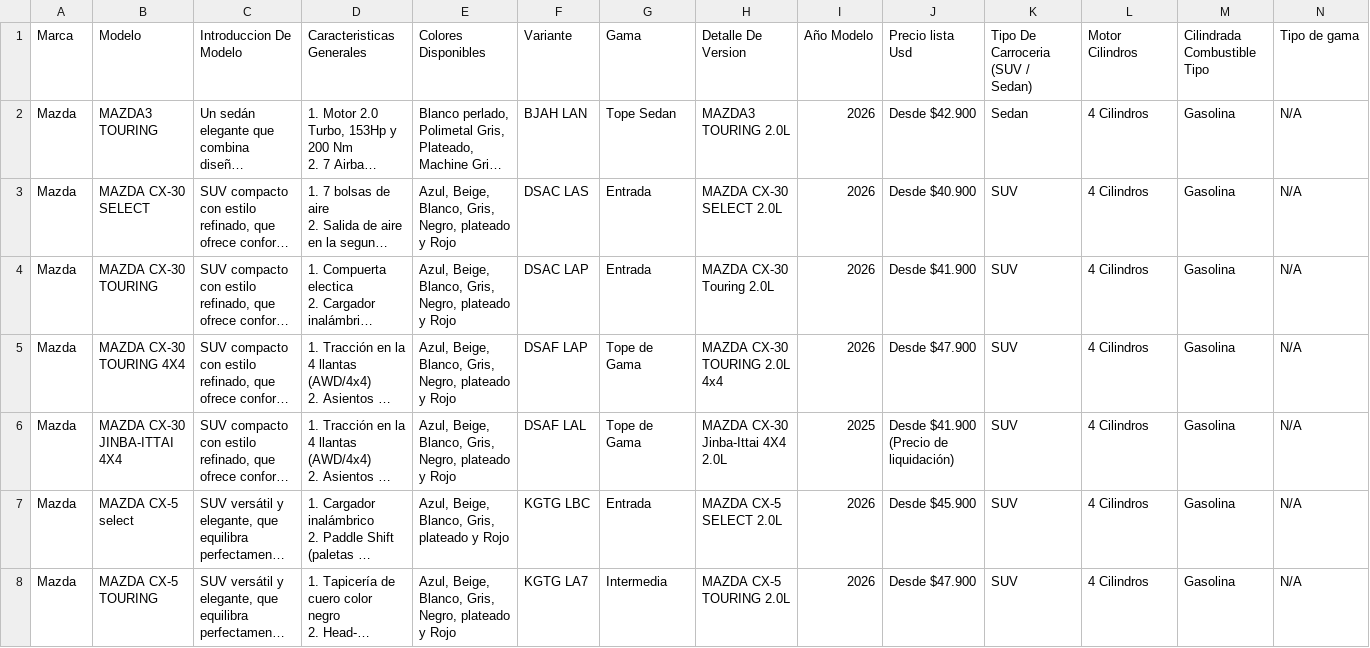
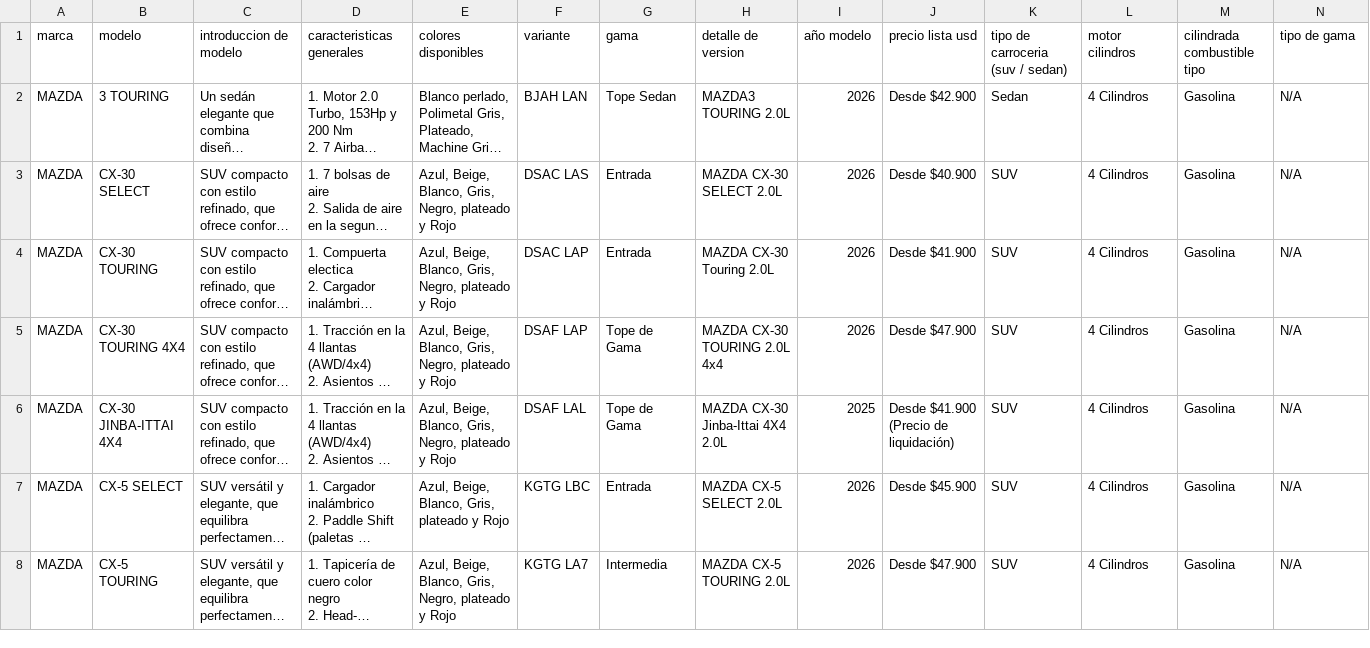
Before and after one commit to Adriel2503/api_gqm, a CSV file: data/DataSet-Lidia-Mazda.csv, drawn as a sheet; only a part is shown; long unchanged cells end in …; the diff covers the shown part only; the diff names each change by its address in the sheet, - before the commit and + after, or states it on an @@ line.

Commit message:
Columnas estandarizadas

```diff
--- a/data/DataSet-Lidia-Mazda.csv
+++ b/data/DataSet-Lidia-Mazda.csv
-A1: Marca
+A1: marca
-B1: Modelo
+B1: modelo
-C1: Introduccion De Modelo
+C1: introduccion de modelo
-D1: Caracteristicas Generales
+D1: caracteristicas generales
-E1: Colores Disponibles
+E1: colores disponibles
-F1: Variante
+F1: variante
-G1: Gama
+G1: gama
-H1: Detalle De Version
+H1: detalle de version
-I1: Año Modelo
+I1: año modelo
-J1: Precio lista Usd
+J1: precio lista usd
-K1: Tipo De Carroceria (SUV / Sedan)
+K1: tipo de carroceria (suv / sedan)
-L1: Motor Cilindros
+L1: motor cilindros
-M1: Cilindrada Combustible Tipo
+M1: cilindrada combustible tipo
-N1: Tipo de gama
+N1: tipo de gama
-A2:A8 (marca): Mazda
+A2:A8 (marca): MAZDA
-B2 (modelo): MAZDA3 TOURING
+B2 (modelo): 3 TOURING
-B3 (modelo): MAZDA CX-30 SELECT
+B3 (modelo): CX-30 SELECT
-B4 (modelo): MAZDA CX-30 TOURING
+B4 (modelo): CX-30 TOURING
-B5 (modelo): MAZDA CX-30 TOURING 4X4
+B5 (modelo): CX-30 TOURING 4X4
-B6 (modelo): MAZDA CX-30 JINBA-ITTAI 4X4
+B6 (modelo): CX-30 JINBA-ITTAI 4X4
-B7 (modelo): MAZDA CX-5 select
+B7 (modelo): CX-5 SELECT
-B8 (modelo): MAZDA CX-5 TOURING
+B8 (modelo): CX-5 TOURING
```
Also changed, not shown: 62 edited cells elsewhere in this file, data/Data-Set-KIA-IA (1).csv, data/DataSet-Jetour.csv, 2 other files.
